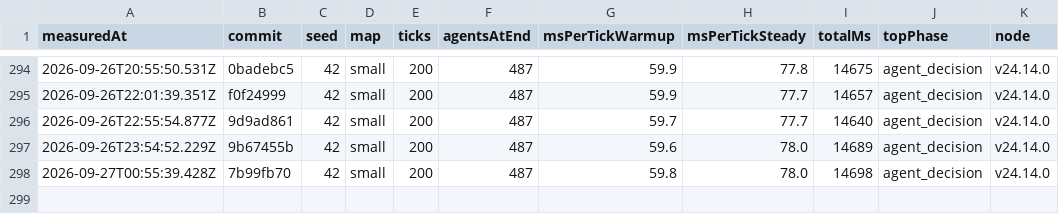
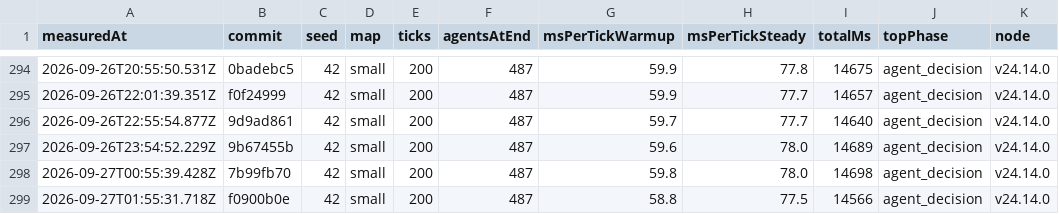
Before and after one commit to christianspliid-ui/threadbare, a TSV file: Docs/ops/tick-cost-trend.tsv, drawn as a sheet; only a part is shown, gaps mark what is left out.

```diff
--- a/Docs/ops/tick-cost-trend.tsv
+++ b/Docs/ops/tick-cost-trend.tsv
@@ -298 +298,2 @@ measuredAt	commit	seed	map	ticks	agentsAtEnd	msPerTickWarmup	msPerTickSteady	tot
 2026-09-27T00:55:39.428Z	7b99fb70	42	small	200	487	59.8	78.0	14698	agent_decision	v24.14.0
+2026-09-27T01:55:31.718Z	f0900b0e	42	small	200	487	58.8	77.5	14566	agent_decision	v24.14.0
```
Also changed, not shown: 2 other files.
